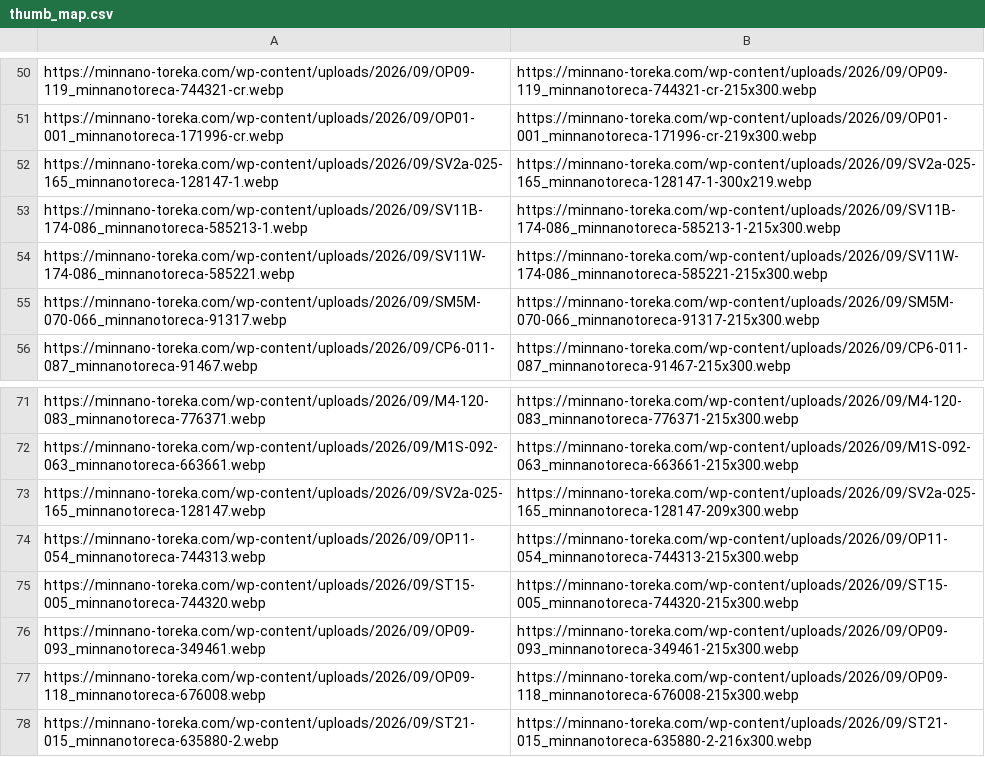
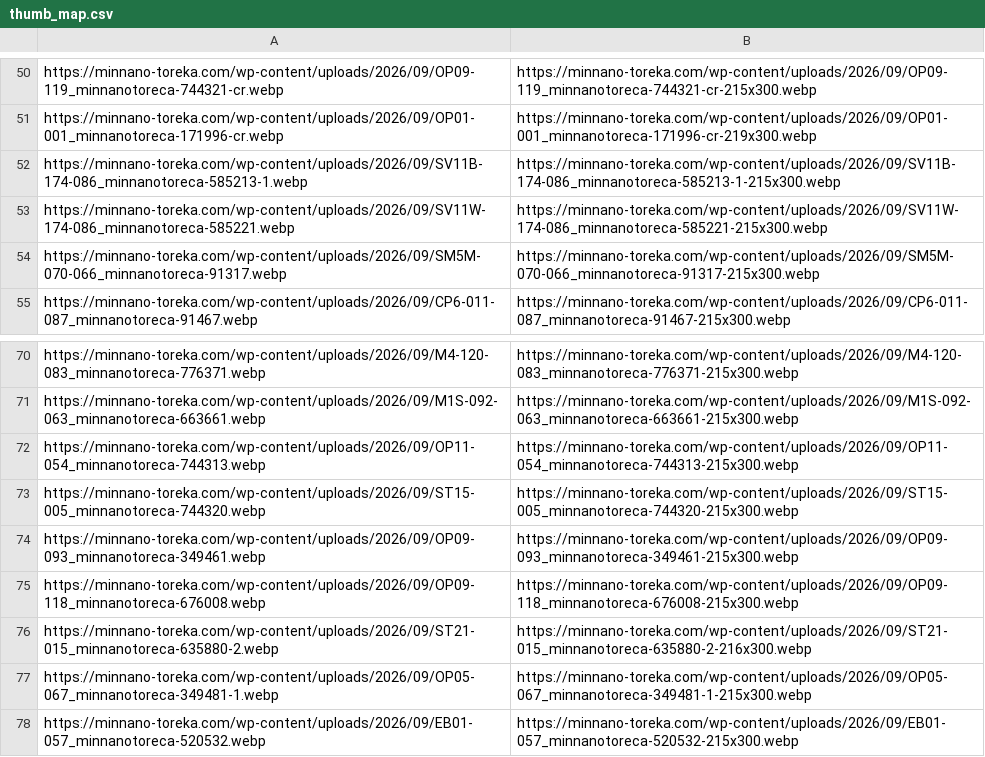
Before and after one commit to Risa0211/oripa-designer, a CSV file: gacha-csv-builder/thumb_map.csv, drawn as a sheet; only a part is shown, gaps mark what is left out; the shorter side is filled out with more unchanged rows; the diff names each change by its address in the sheet, - before the commit and + after, or states it on an @@ line.

```diff
--- a/gacha-csv-builder/thumb_map.csv
+++ b/gacha-csv-builder/thumb_map.csv
-row 52: https://minnano-toreka.com/wp-content/uploads/2026/09/SV2a-025-165_minnanotoreca-128147-1.webp | https://minnano-toreka.com/wp-content/uploads/2026/09/SV2a-025-165_minnanotoreca-128147-1-300x219.webp
-row 73: https://minnano-toreka.com/wp-content/uploads/2026/09/SV2a-025-165_minnanotoreca-128147.webp | https://minnano-toreka.com/wp-content/uploads/2026/09/SV2a-025-165_minnanotoreca-128147-209x300.webp
```
Also changed, not shown: gacha-csv-builder/master_db_added.csv.
